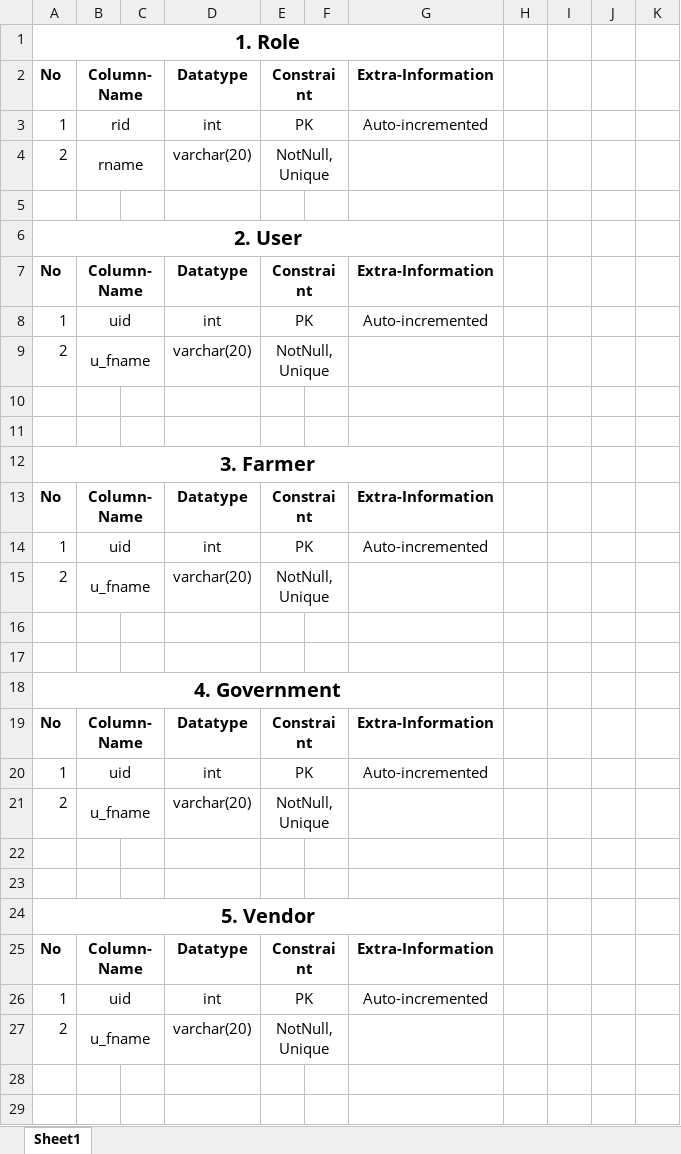
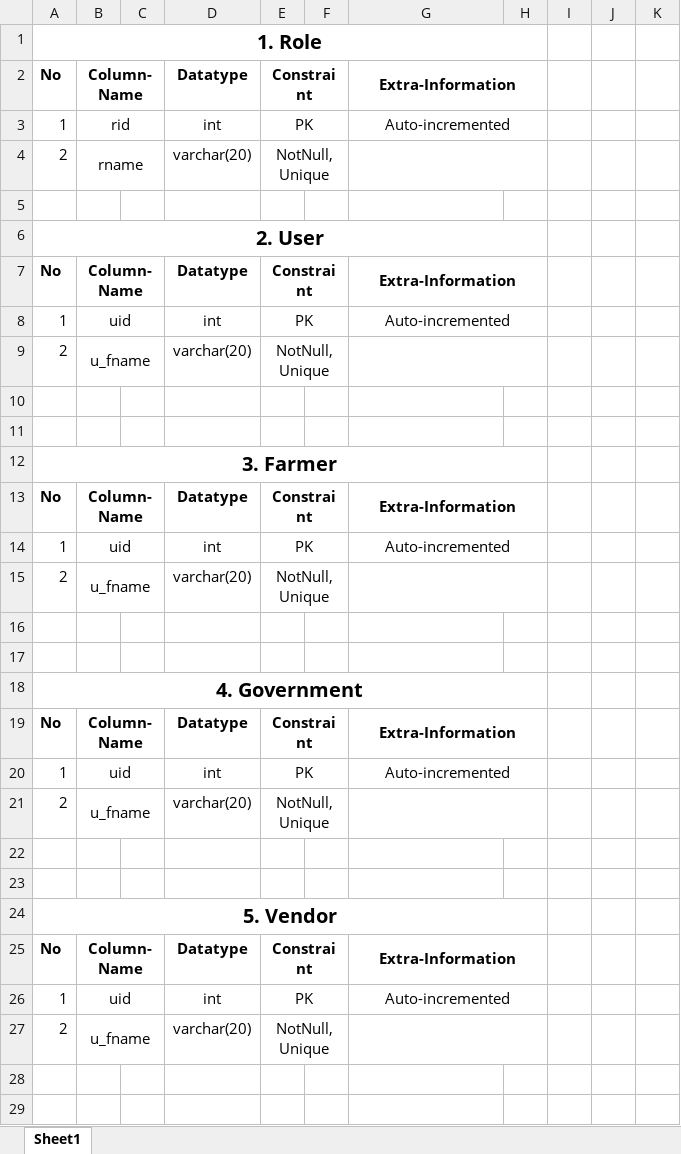
Before and after one commit to surajkiswe/Cdac-Project, an Excel workbook: Documentation/dbraw.xlsx, sheet Sheet1, drawn as a sheet; only a part is shown; values as stored, in another font and other column widths than the file's, no borders; the diff covers the shown part only; the diff names each change by its address in the sheet, - before the commit and + after, or states it on an @@ line.

```diff
--- a/Documentation/dbraw.xlsx (sheet Sheet1)
+++ b/Documentation/dbraw.xlsx (sheet Sheet1)
-A1:G1 merged
+A1:H1 merged
+G2:H2 merged
+G3:H3 merged
+G4:H4 merged
-A6:G6 merged
+A6:H6 merged
+G7:H7 merged
+G8:H8 merged
+G9:H9 merged
-A12:G12 merged
+A12:H12 merged
+G13:H13 merged
+G14:H14 merged
+G15:H15 merged
-A18:G18 merged
+A18:H18 merged
+G19:H19 merged
+G20:H20 merged
+G21:H21 merged
-A24:G24 merged
+A24:H24 merged
+G25:H25 merged
+G26:H26 merged
+G27:H27 merged
```
Also changed, not shown: 1 edited cell and merged cells elsewhere in this sheet.
